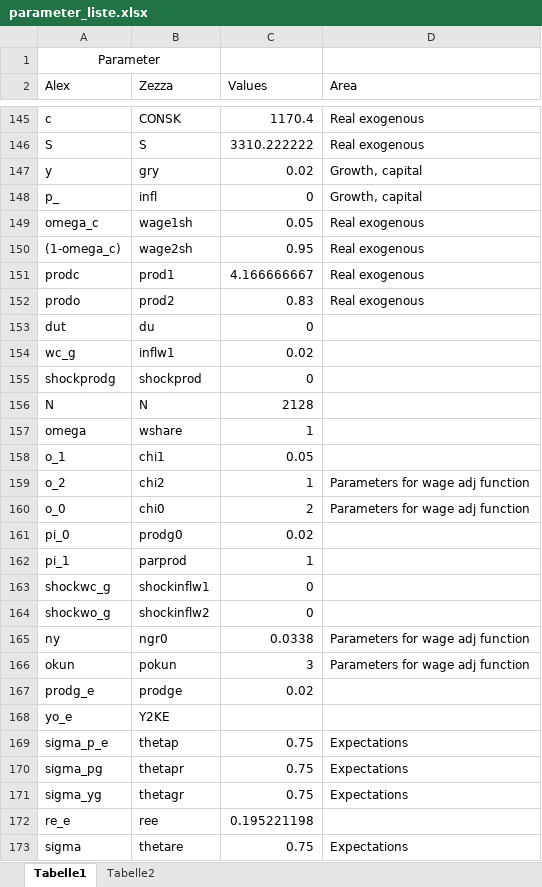
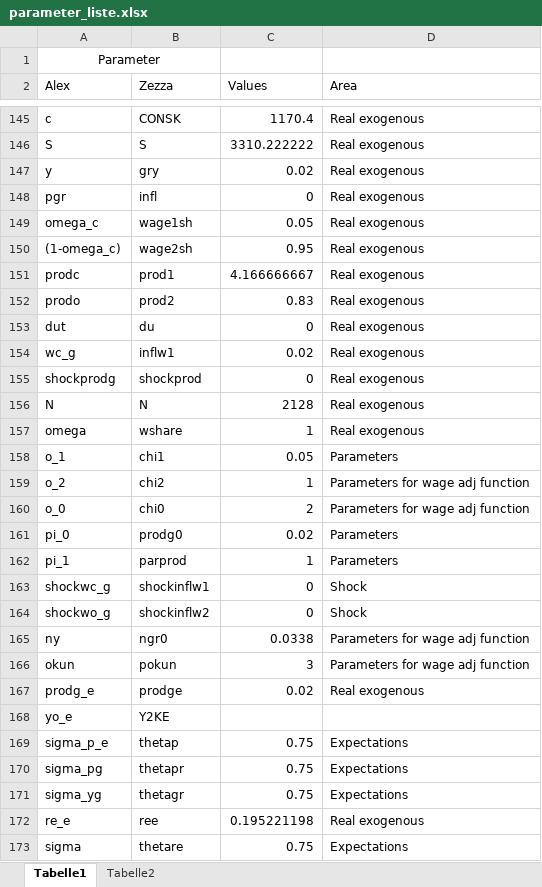
Before and after one commit to Codo-der-Dritte/masterarbeit, an Excel workbook: resources/parameter_liste.xlsx, sheet Tabelle1, drawn as a sheet; only a part is shown, gaps mark what is left out; values as stored, in another font and other column widths than the file's, no borders; conditional formats not drawn; the diff covers the shown part only; the diff names each change by its address in the sheet, - before the commit and + after, or states it on an @@ line.

```diff
--- a/resources/parameter_liste.xlsx (sheet Tabelle1)
+++ b/resources/parameter_liste.xlsx (sheet Tabelle1)
-D147:D148 (Area): Growth, capital
+D147:D148 (Area): Real exogenous
-A148 (Alex): p_
+A148 (Alex): pgr
-D153:D157 (Area): (empty)
+D153:D157 (Area): Real exogenous
-D158 (Area): (empty)
+D158 (Area): Parameters
-D161:D162 (Area): (empty)
+D161:D162 (Area): Parameters
-D163:D164 (Area): (empty)
+D163:D164 (Area): Shock
-D167 (Area): (empty)
+D167 (Area): Real exogenous
-D172 (Area): (empty)
+D172 (Area): Real exogenous
```
Also changed, not shown: 3 added rows, 2 removed rows and 70 edited cells elsewhere in this sheet, sheet Tabelle2, formulas that keep their value, resources/Zezza_model.xlsx, 3 other files.
